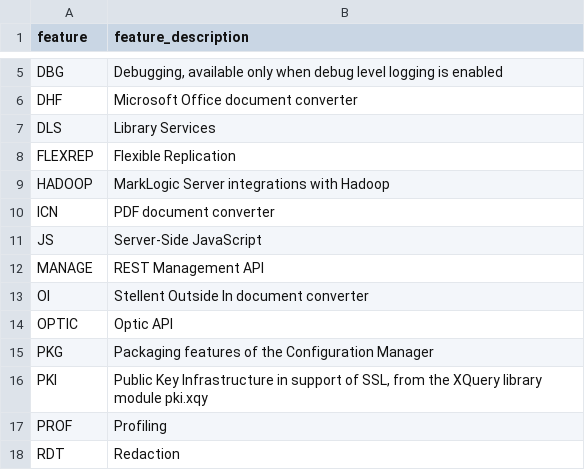
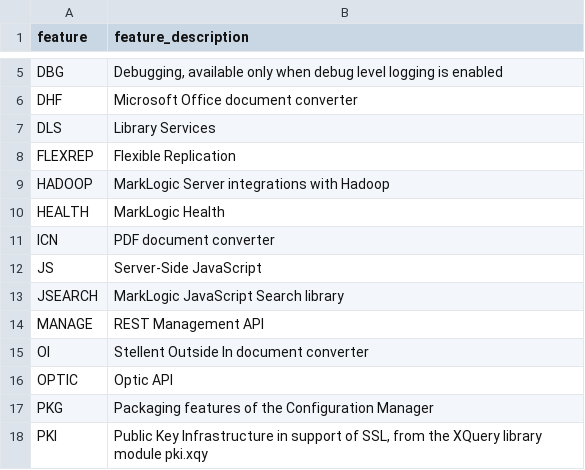
Before and after one commit to marklogic-community/marklogic-monitoring-for-splunk, a CSV file: src/main/resources/lookups/marklogic_feature.csv, drawn as a sheet; only a part is shown, gaps mark what is left out; the shorter side is filled out with more unchanged rows.

Commit message:
refresh feature and error lookups

```diff
--- a/src/main/resources/lookups/marklogic_feature.csv
+++ b/src/main/resources/lookups/marklogic_feature.csv
@@ -9,4 +9,6 @@ FLEXREP,Flexible Replication
 HADOOP,MarkLogic Server integrations with Hadoop
+HEALTH,MarkLogic Health
 ICN,PDF document converter
 JS,Server-Side JavaScript
+JSEARCH,MarkLogic JavaScript Search library
 MANAGE,REST Management API
```
Also changed, not shown: 1 other file.
